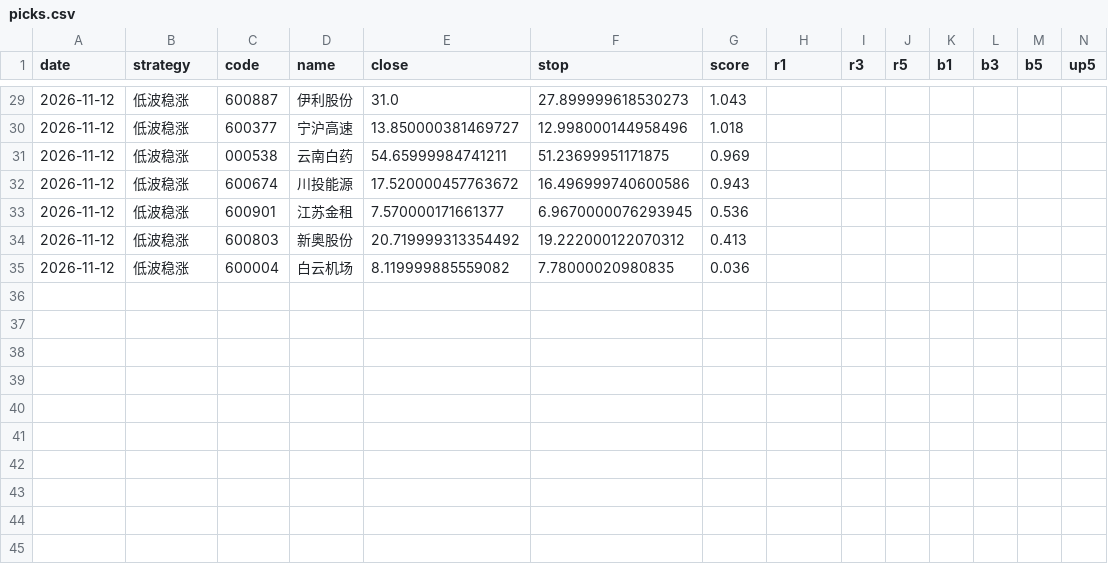
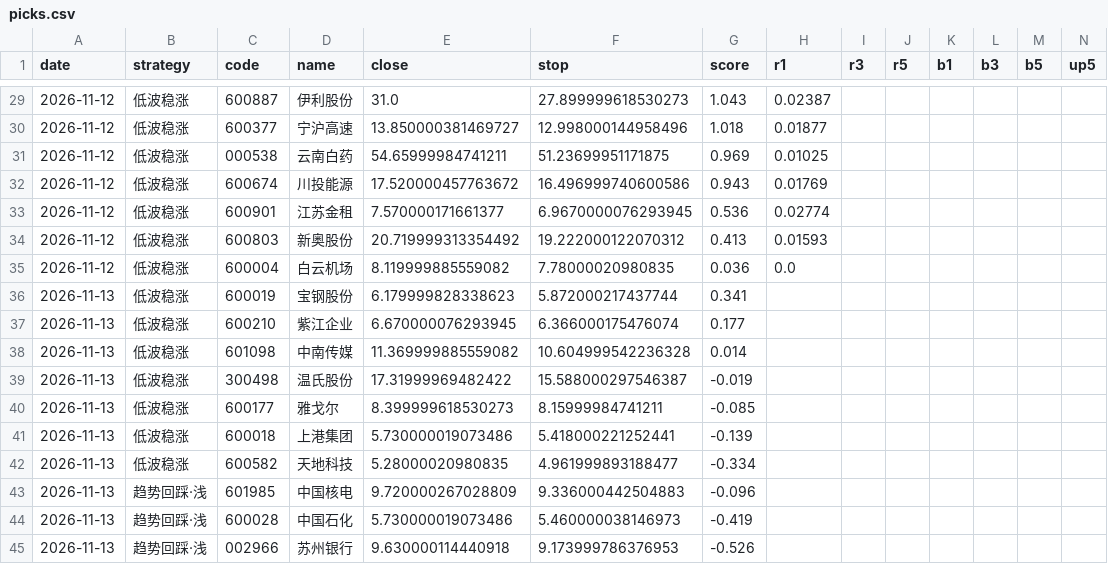
Before and after one commit to SHG4666/a-share-daily, a CSV file: data/picks.csv, drawn as a sheet; only a part is shown, gaps mark what is left out; the diff covers the shown part only.

```diff
--- a/data/picks.csv
+++ b/data/picks.csv
@@ -29,7 +29,17 @@ date,strategy,code,name,close,stop,score,r1,r3,r5,b1,b3,b5,up5
-2026-11-12,低波稳涨,600887,伊利股份,31.0,27.899999618530273,1.043,,,,,,,
-2026-11-12,低波稳涨,600377,宁沪高速,13.850000381469727,12.998000144958496,1.018,,,,,,,
-2026-11-12,低波稳涨,000538,云南白药,54.65999984741211,51.23699951171875,0.969,,,,,,,
-2026-11-12,低波稳涨,600674,川投能源,17.520000457763672,16.496999740600586,0.943,,,,,,,
-2026-11-12,低波稳涨,600901,江苏金租,7.570000171661377,6.9670000076293945,0.536,,,,,,,
-2026-11-12,低波稳涨,600803,新奥股份,20.719999313354492,19.222000122070312,0.413,,,,,,,
-2026-11-12,低波稳涨,600004,白云机场,8.119999885559082,7.78000020980835,0.036,,,,,,,
+2026-11-12,低波稳涨,600887,伊利股份,31.0,27.899999618530273,1.043,0.02387,,,,,,
+2026-11-12,低波稳涨,600377,宁沪高速,13.850000381469727,12.998000144958496,1.018,0.01877,,,,,,
+2026-11-12,低波稳涨,000538,云南白药,54.65999984741211,51.23699951171875,0.969,0.01025,,,,,,
+2026-11-12,低波稳涨,600674,川投能源,17.520000457763672,16.496999740600586,0.943,0.01769,,,,,,
+2026-11-12,低波稳涨,600901,江苏金租,7.570000171661377,6.9670000076293945,0.536,0.02774,,,,,,
+2026-11-12,低波稳涨,600803,新奥股份,20.719999313354492,19.222000122070312,0.413,0.01593,,,,,,
+2026-11-12,低波稳涨,600004,白云机场,8.119999885559082,7.78000020980835,0.036,0.0,,,,,,
+2026-11-13,低波稳涨,600019,宝钢股份,6.179999828338623,5.872000217437744,0.341,,,,,,,
+2026-11-13,低波稳涨,600210,紫江企业,6.670000076293945,6.366000175476074,0.177,,,,,,,
+2026-11-13,低波稳涨,601098,中南传媒,11.369999885559082,10.604999542236328,0.014,,,,,,,
+2026-11-13,低波稳涨,300498,温氏股份,17.31999969482422,15.588000297546387,-0.019,,,,,,,
+2026-11-13,低波稳涨,600177,雅戈尔,8.399999618530273,8.15999984741211,-0.085,,,,,,,
+2026-11-13,低波稳涨,600018,上港集团,5.730000019073486,5.418000221252441,-0.139,,,,,,,
+2026-11-13,低波稳涨,600582,天地科技,5.28000020980835,4.961999893188477,-0.334,,,,,,,
+2026-11-13,趋势回踩·浅,601985,中国核电,9.720000267028809,9.336000442504883,-0.096,,,,,,,
+2026-11-13,趋势回踩·浅,600028,中国石化,5.730000019073486,5.460000038146973,-0.419,,,,,,,
+2026-11-13,趋势回踩·浅,002966,苏州银行,9.630000114440918,9.173999786376953,-0.526,,,,,,,
```
Also changed, not shown: 35 edited cells elsewhere in this file, data/alloc.csv, data/limitup.csv, 2 other files.
